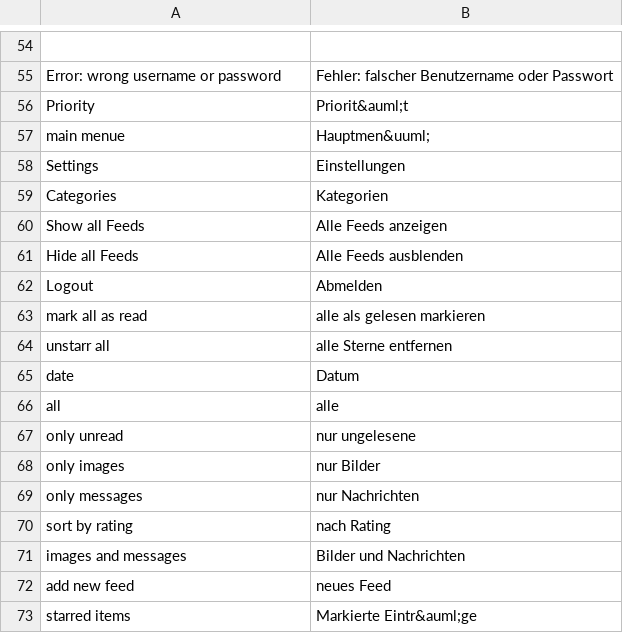
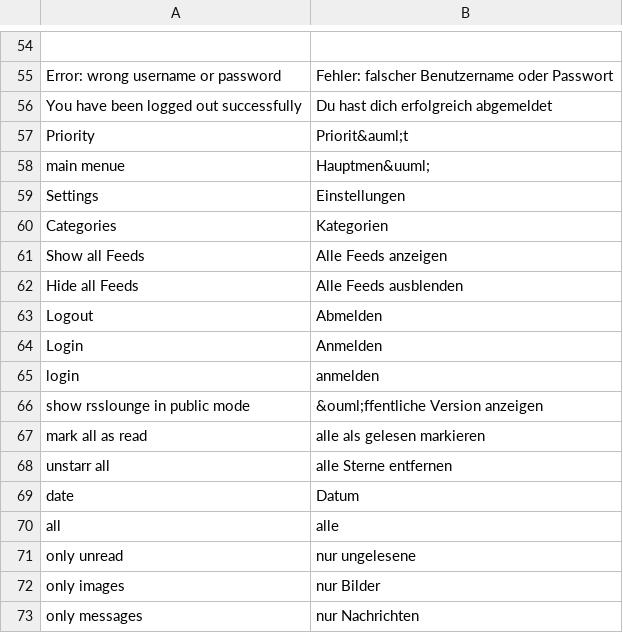
Before and after one commit to AlexFaraino/RSS-Lounge-Fork, a CSV file: application/locale/de/default.csv, drawn as a sheet; only a part is shown, gaps mark what is left out; the shorter side is filled out with more unchanged rows; the diff names each change by its address in the sheet, - before the commit and + after, or states it on an @@ line.

Commit message:
New public mode for guest. rsslounge shows all items also for non authenticated users and allows any non editing action.

```diff
--- a/application/locale/de/default.csv
+++ b/application/locale/de/default.csv
+row 56: You have been logged out successfully | Du hast dich erfolgreich abgemeldet
+row 64: Login | Anmelden
+row 65: login | anmelden
+row 66: show rsslounge in public mode | &ouml;ffentliche Version anzeigen
```
Also changed, not shown: 13 other files.
